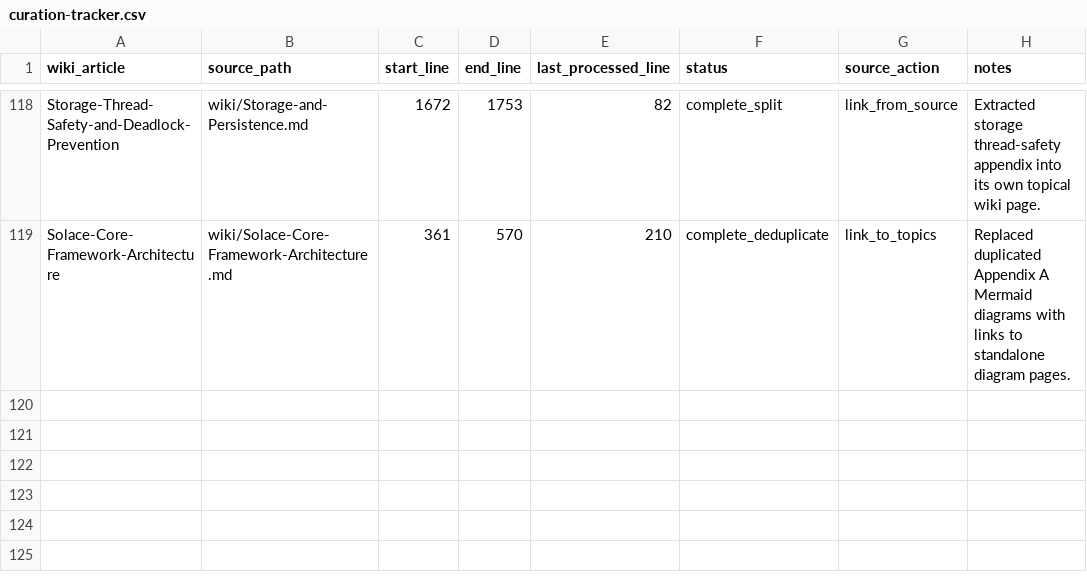
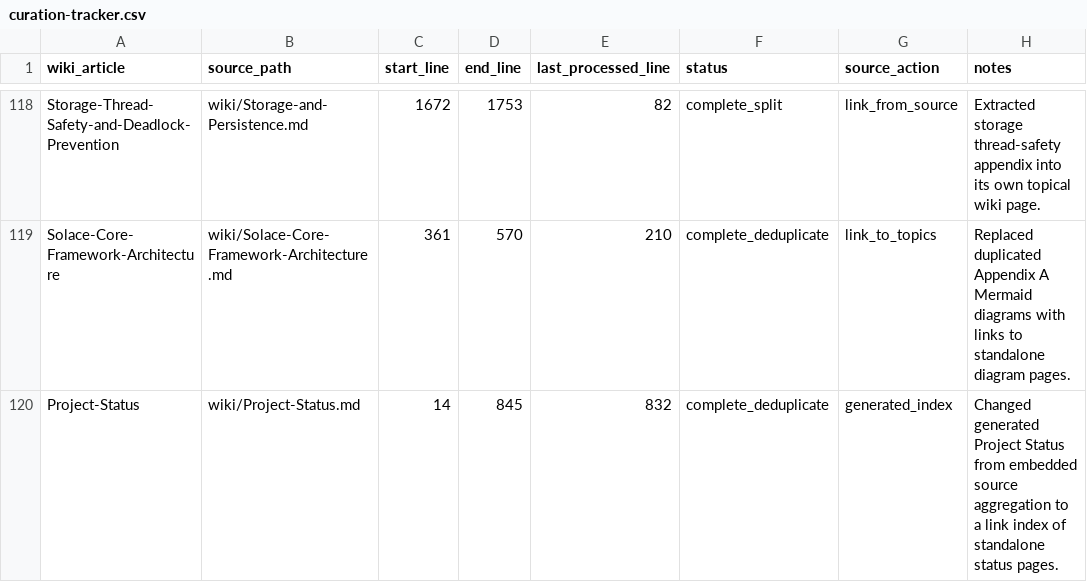
Before and after one commit to SolaceHarmony/SolaceCore, a CSV file: wiki/curation-tracker.csv, drawn as a sheet; only a part is shown, gaps mark what is left out.

Commit message:
Index status topics instead of embedding them

```diff
--- a/wiki/curation-tracker.csv
+++ b/wiki/curation-tracker.csv
@@ -119 +119,2 @@ Storage-Thread-Safety-and-Deadlock-Prevention,wiki/Storage-and-Persistence.md,16
 Solace-Core-Framework-Architecture,wiki/Solace-Core-Framework-Architecture.md,361,570,210,complete_deduplicate,link_to_topics,"Replaced duplicated Appendix A Mermaid diagrams with links to standalone diagram pages."
+Project-Status,wiki/Project-Status.md,14,845,832,complete_deduplicate,generated_index,"Changed generated Project Status from embedded source aggregation to a link index of standalone status pages."
```
Also changed, not shown: wiki/crosslink-tracker.csv, 2 other files.
